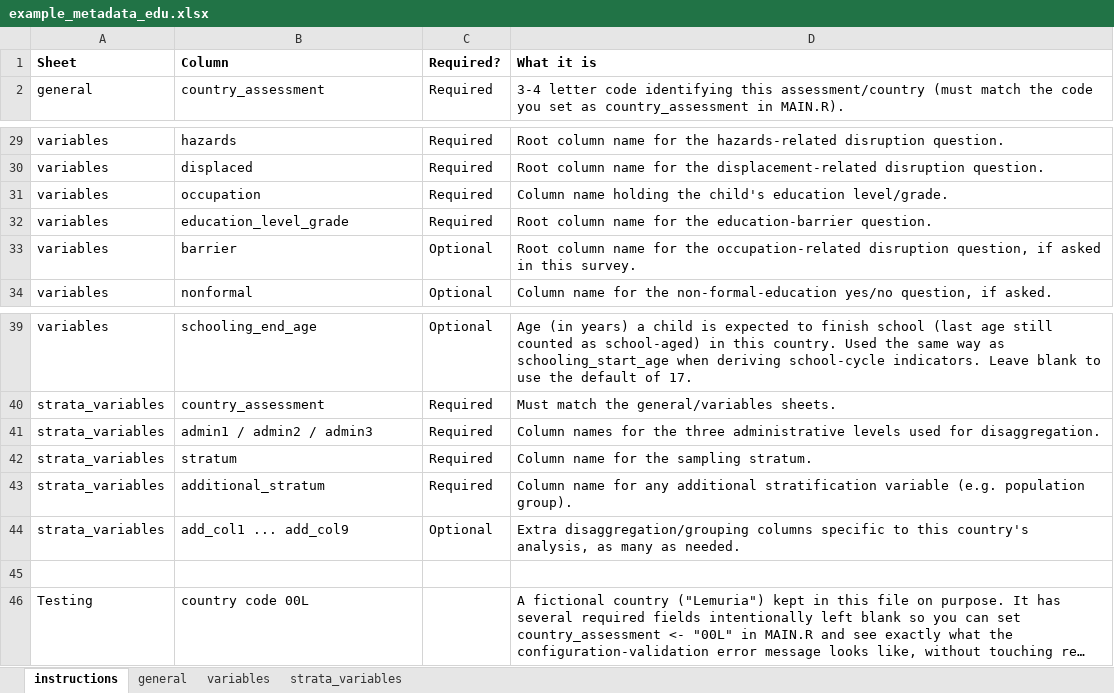
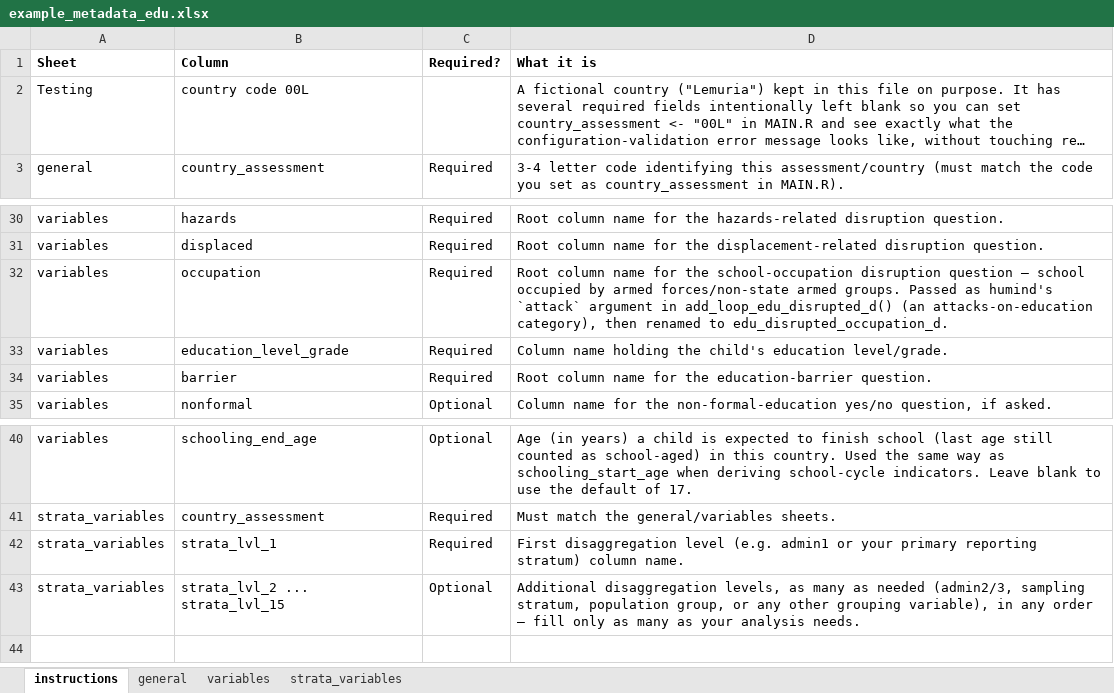
Before and after one commit to martivit/EduAnalysisTool, an Excel workbook: input_tool/01_metadata/example_metadata_edu.xlsx, sheet instructions, drawn as a sheet; only a part is shown, gaps mark what is left out; long unchanged cells end in …; values as stored, in another font and other column widths than the file's, no borders; removed rows and columns are numbered as before the commit, all else as after; the diff names each change by its address in the sheet, - before the commit and + after, or states it on an @@ line.

Commit message:
Updated version od the metadata file

```diff
--- a/input_tool/01_metadata/example_metadata_edu.xlsx (sheet instructions)
+++ b/input_tool/01_metadata/example_metadata_edu.xlsx (sheet instructions)
@@ row 46 moved to row 2: Testing @@
-D32 (What it is): Column name holding the child's education level/grade.
+D32 (What it is): Root column name for the school-occupation disruption question — school occupied by armed forces/non-state armed groups. Passed as humind's `attack` argument in add_loop_edu_disrupted_d() (an attacks-on-education category), then renamed to edu_disrupted_occupation_d.
-D33 (What it is): Root column name for the education-barrier question.
+D33 (What it is): Column name holding the child's education level/grade.
-C34 (Required?): Optional
+C34 (Required?): Required
-D34 (What it is): …for the occupation-related disruption question, if asked in this survey.
+D34 (What it is): …for the education-barrier question.
-row 41: strata_variables | admin1 / admin2 / admin3 | Required | Column names for the three administrative levels used for disaggregation.
-row 42: strata_variables | stratum | Required | Column name for the sampling stratum.
-B42 (Column): additional_stratum
+B42 (Column): strata_lvl_1
-D42 (What it is): Column name for any additional stratification variable (e.g. population group).
+D42 (What it is): First disaggregation level (e.g. admin1 or your primary reporting stratum) column name.
-B43 (Column): add_col1 ... add_col9
+B43 (Column): strata_lvl_2 ... strata_lvl_15
-D43 (What it is): Extra disaggregation/grouping columns specific to this country's analysis, as many as needed.
+D43 (What it is): Additional disaggregation levels, as many as needed (admin2/3, sampling stratum, population group, or any other grouping variable), in any order — fill only as many as your analysis needs.
-row 45: (empty)
```
